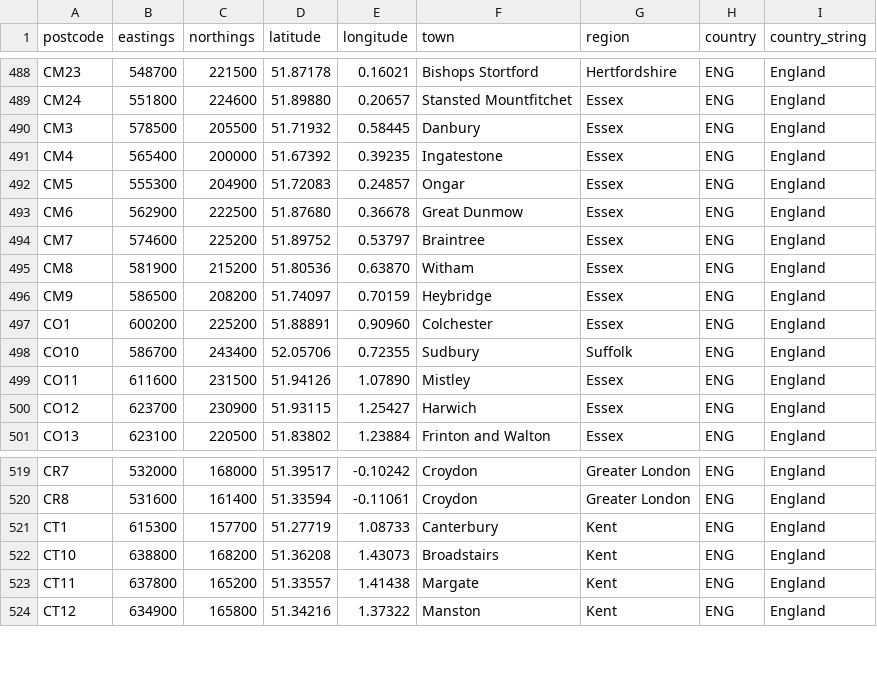
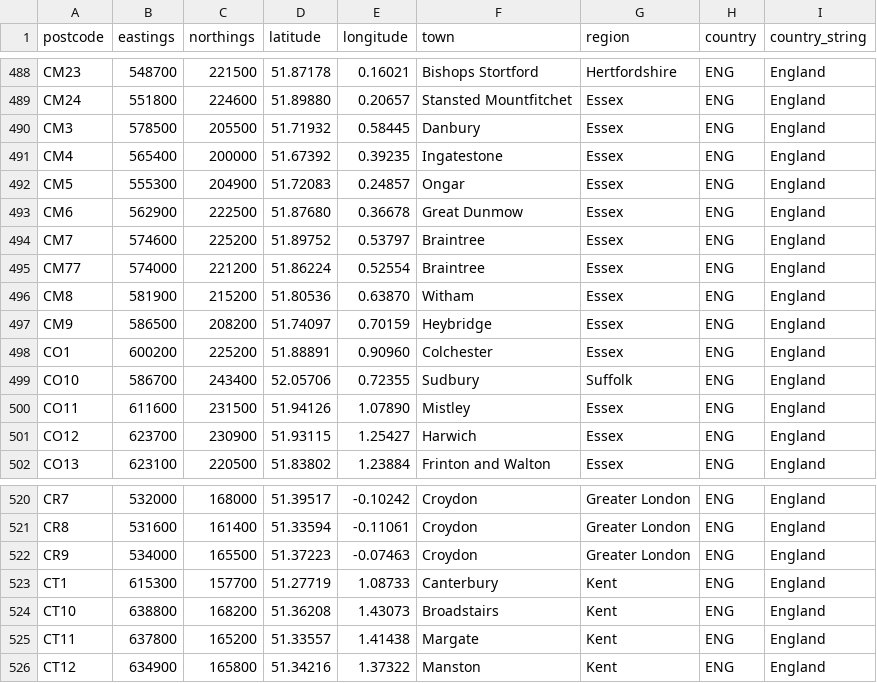
Before and after one commit to gibbs/uk-postcodes, a CSV file: postcodes.csv, drawn as a sheet; only a part is shown, gaps mark what is left out; the diff names each change by its address in the sheet, - before the commit and + after, or states it on an @@ line.

Commit message:
Add CM77,CR9 (non-geographical, within CR0), LE19 Fix LE1,LE3,LE4,LE5: Leister is in Leiscter :)

```diff
--- a/postcodes.csv
+++ b/postcodes.csv
+row 495: CM77 | 574000 | 221200 | 51.86224 | 0.52554 | Braintree | Essex | ENG | England
+row 522: CR9 | 534000 | 165500 | 51.37223 | -0.07463 | Croydon | Greater London | ENG | England
```
